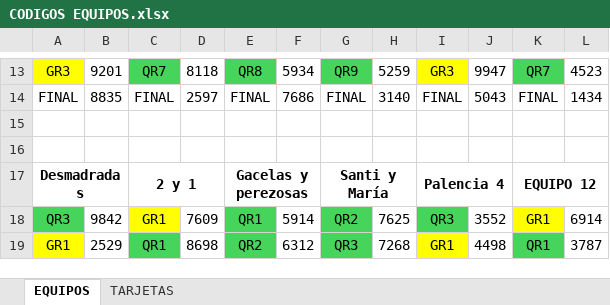
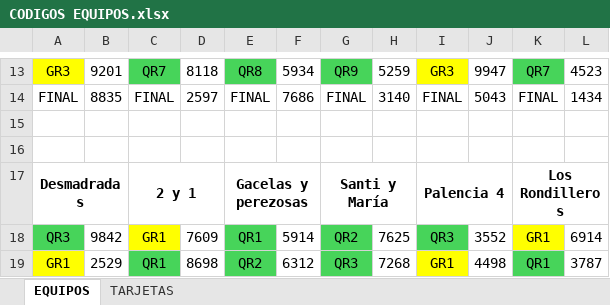
Before and after one commit to prosykito/JuegoQR, an Excel workbook: CODIGOS EQUIPOS.xlsx, sheet EQUIPOS, drawn as a sheet; only a part is shown, gaps mark what is left out; values as stored, in another font and other column widths than the file's, no borders; the diff names each change by its address in the sheet, - before the commit and + after, or states it on an @@ line.

```diff
--- a/CODIGOS EQUIPOS.xlsx (sheet EQUIPOS)
+++ b/CODIGOS EQUIPOS.xlsx (sheet EQUIPOS)
-K17: EQUIPO 12
+K17: Los Rondilleros
```
Also changed, not shown: sheet TARJETAS.
